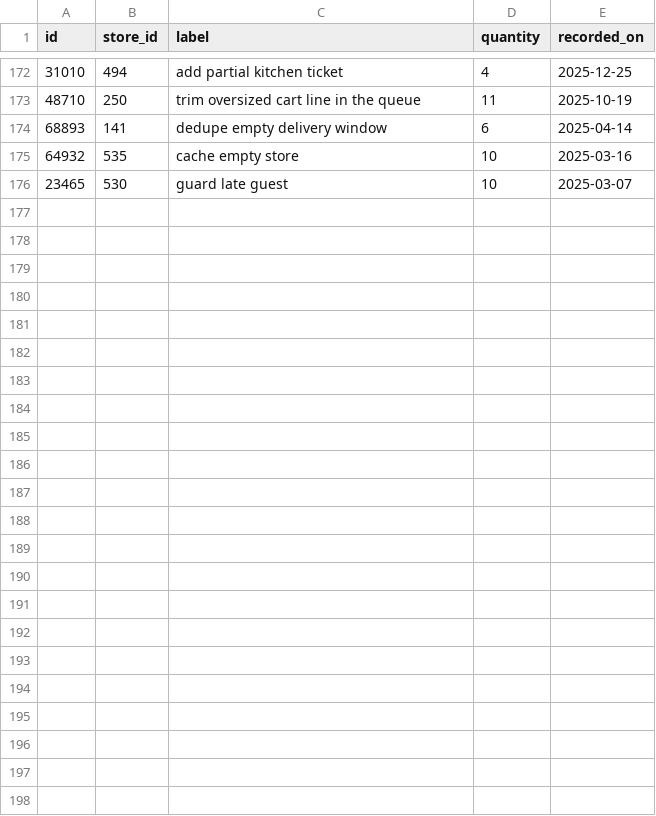
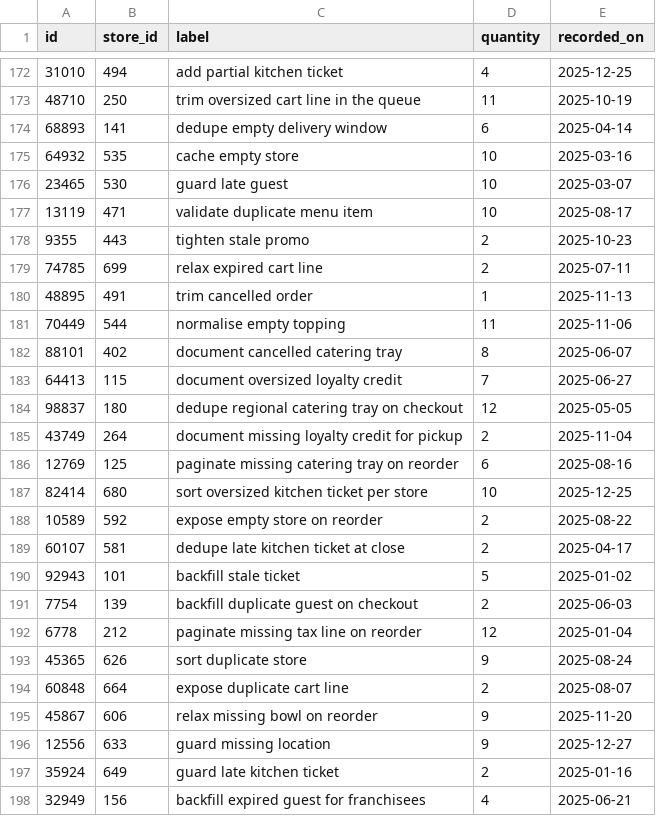
Before and after one commit to wwtdigital/copperpot-pricing-pipeline, a CSV file: seeds/generated/scripts_rows.csv, drawn as a sheet; only a part is shown, gaps mark what is left out.

```diff
--- a/seeds/generated/scripts_rows.csv
+++ b/seeds/generated/scripts_rows.csv
@@ -176 +176,23 @@ id,store_id,label,quantity,recorded_on
 23465,530,guard late guest,10,2025-03-07
+13119,471,validate duplicate menu item,10,2025-08-17
+9355,443,tighten stale promo,2,2025-10-23
+74785,699,relax expired cart line,2,2025-07-11
+48895,491,trim cancelled order,1,2025-11-13
+70449,544,normalise empty topping,11,2025-11-06
+88101,402,document cancelled catering tray,8,2025-06-07
+64413,115,document oversized loyalty credit,7,2025-06-27
+98837,180,dedupe regional catering tray on checkout,12,2025-05-05
+43749,264,document missing loyalty credit for pickup,2,2025-11-04
+12769,125,paginate missing catering tray on reorder,6,2025-08-16
+82414,680,sort oversized kitchen ticket per store,10,2025-12-25
+10589,592,expose empty store on reorder,2,2025-08-22
+60107,581,dedupe late kitchen ticket at close,2,2025-04-17
+92943,101,backfill stale ticket,5,2025-01-02
+7754,139,backfill duplicate guest on checkout,2,2025-06-03
+6778,212,paginate missing tax line on reorder,12,2025-01-04
+45365,626,sort duplicate store,9,2025-08-24
+60848,664,expose duplicate cart line,2,2025-08-07
+45867,606,relax missing bowl on reorder,9,2025-11-20
+12556,633,guard missing location,9,2025-12-27
+35924,649,guard late kitchen ticket,2,2025-01-16
+32949,156,backfill expired guest for franchisees,4,2025-06-21
```
Also changed, not shown: 2 other files.
